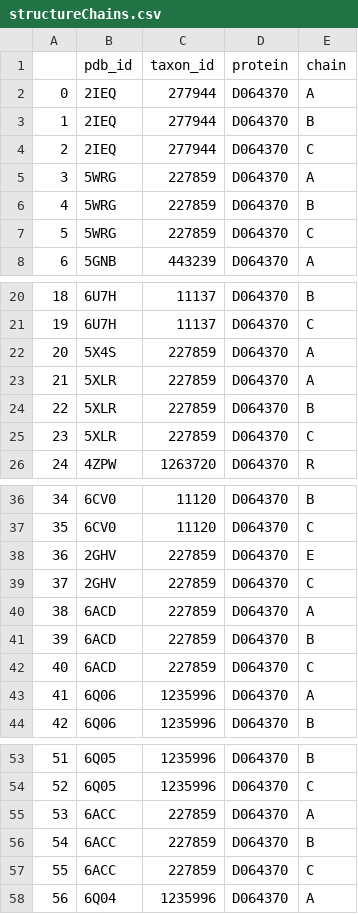
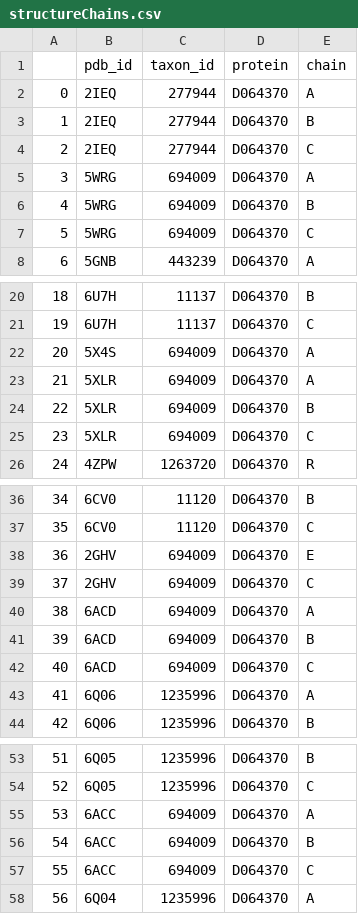
Before and after one commit to Nhydrazine/Covid_Portal, a CSV file: webCovidPortal/explorer/data/structure/imports/structureChains.csv, drawn as a sheet; only a part is shown, gaps mark what is left out.

Commit message:
finishing crystal structure process/import and documentation

```diff
--- a/webCovidPortal/explorer/data/structure/imports/structureChains.csv
+++ b/webCovidPortal/explorer/data/structure/imports/structureChains.csv
@@ -4,5 +4,5 @@
 2,2IEQ,277944,D064370,C
-3,5WRG,227859,D064370,A
-4,5WRG,227859,D064370,B
-5,5WRG,227859,D064370,C
+3,5WRG,694009,D064370,A
+4,5WRG,694009,D064370,B
+5,5WRG,694009,D064370,C
 6,5GNB,443239,D064370,A
@@ -21,6 +21,6 @@
 19,6U7H,11137,D064370,C
-20,5X4S,227859,D064370,A
-21,5XLR,227859,D064370,A
-22,5XLR,227859,D064370,B
-23,5XLR,227859,D064370,C
+20,5X4S,694009,D064370,A
+21,5XLR,694009,D064370,A
+22,5XLR,694009,D064370,B
+23,5XLR,694009,D064370,C
 24,4ZPW,1263720,D064370,R
@@ -37,7 +37,7 @@
 35,6CV0,11120,D064370,C
-36,2GHV,227859,D064370,E
-37,2GHV,227859,D064370,C
-38,6ACD,227859,D064370,A
-39,6ACD,227859,D064370,B
-40,6ACD,227859,D064370,C
+36,2GHV,694009,D064370,E
+37,2GHV,694009,D064370,C
+38,6ACD,694009,D064370,A
+39,6ACD,694009,D064370,B
+40,6ACD,694009,D064370,C
 41,6Q06,1235996,D064370,A
@@ -54,5 +54,5 @@
 52,6Q05,1235996,D064370,C
-53,6ACC,227859,D064370,A
-54,6ACC,227859,D064370,B
-55,6ACC,227859,D064370,C
+53,6ACC,694009,D064370,A
+54,6ACC,694009,D064370,B
+55,6ACC,694009,D064370,C
 56,6Q04,1235996,D064370,A
```
Also changed, not shown: 20 other files.
